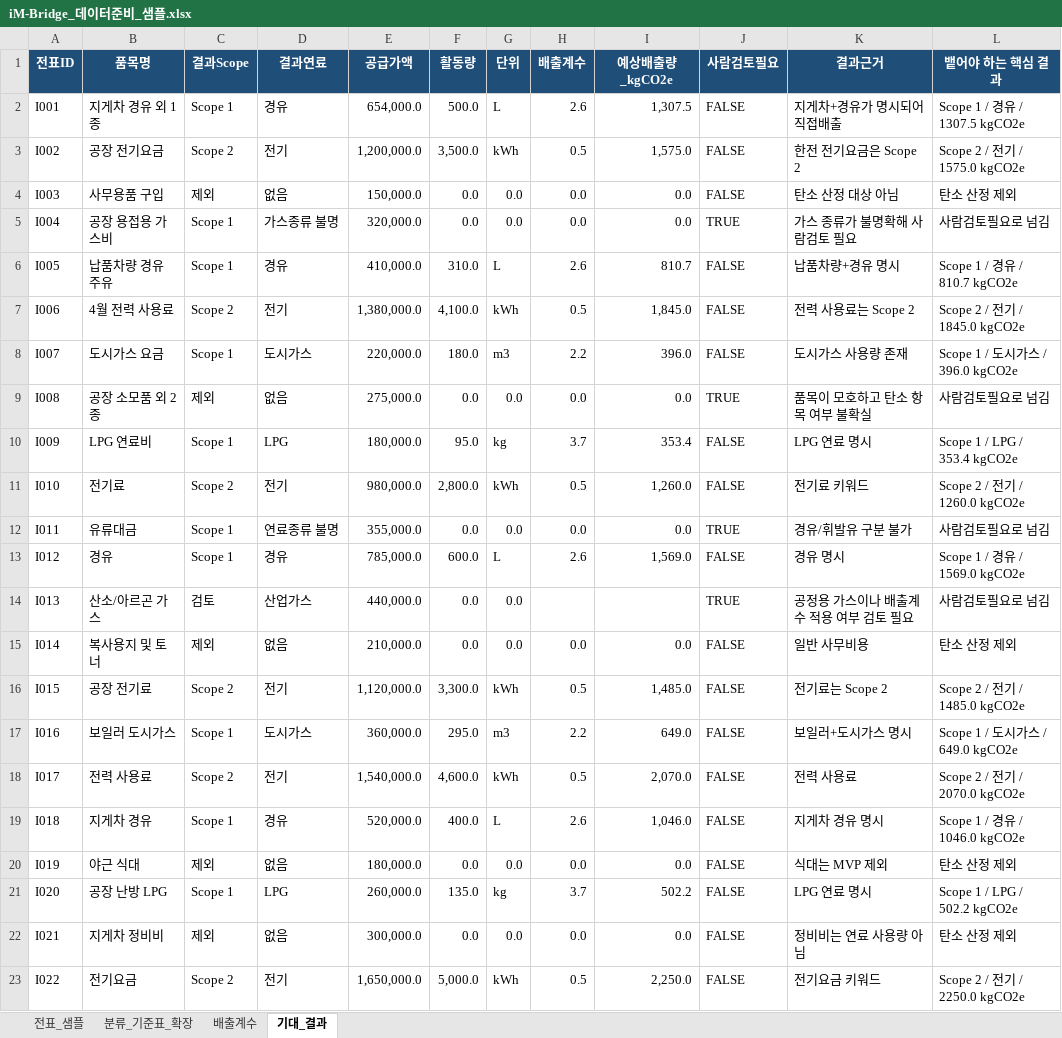
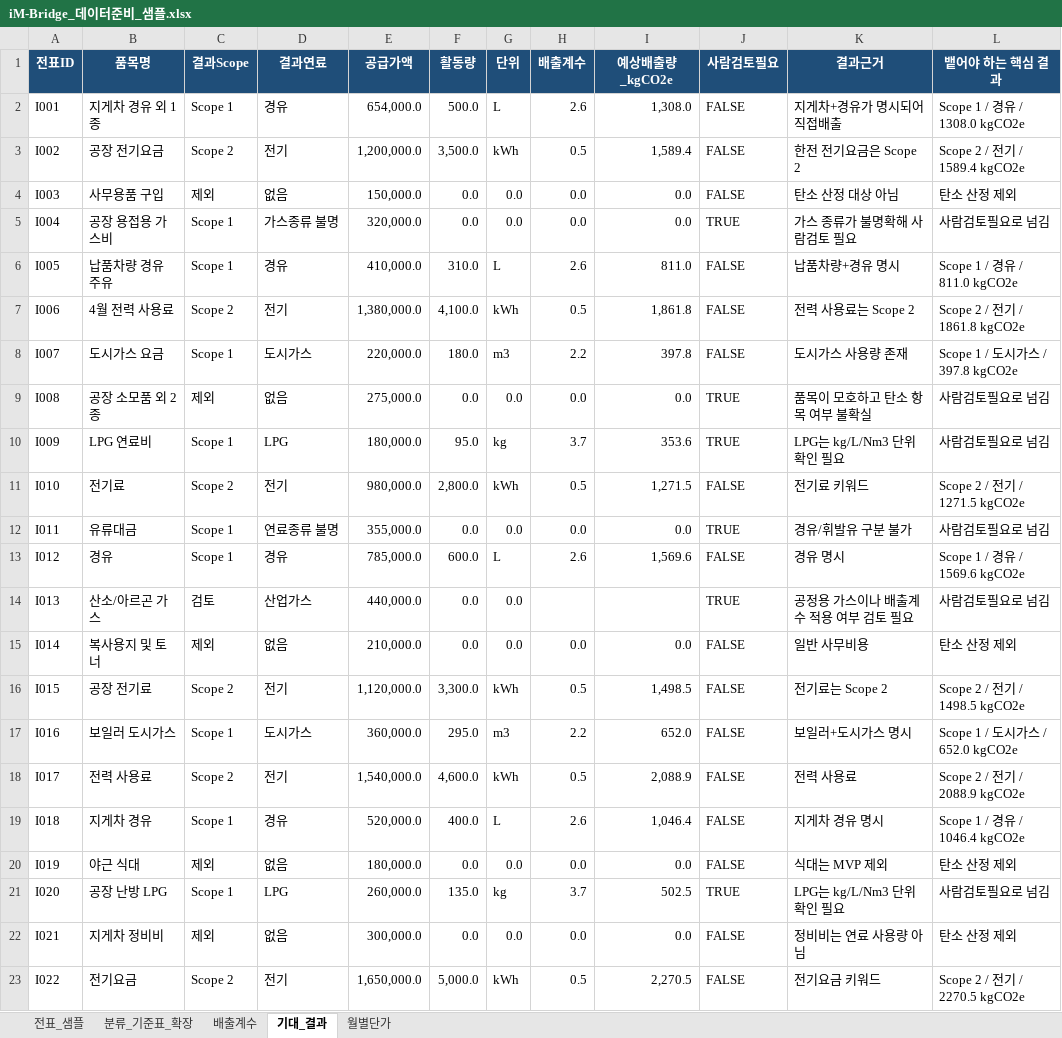
Before and after one commit to alswl722/GamTan-public, an Excel workbook: data/iM-Bridge_데이터준비_샘플.xlsx, sheet 기대_결과, drawn as a sheet; only a part is shown; values as stored, in another font and other column widths than the file's, no borders; table styles not drawn; the diff covers the shown part only; the diff names each change by its address in the sheet, - before the commit and + after, or states it on an @@ line.

Commit message:
feat(engine): 수량 우선 계산 + PCAF 2등급 도달 (회계 노트 반영)
회계 엑셀 노트의 활동량 산정 우선순위를 계산 엔진에 반영:
1순위 전표 실측 수량(kWh/L/m³) 그대로 → PCAF 2등급 / 2순위 금액÷월별단가
추정 → 3등급 / 3순위 사람검토(전기·도시가스 수량 미기재, LPG 프로판·부탄).

- calc_engine: ClassifiedItemInput에 quantity 추가, compute_emission 우선순위
  분기(measured/spend/review), LPG·수량우선 연료 HITL.
- synth_generator: 전표에 실측 수량 합성(애매 표현은 미기재로 HITL 흐름 유지).
- tools.classify_vouchers: raw_json 수량을 엔진에 전달, needs_review→HITL.
- pcaf: 실측(수량 있음)=2등급 / 추정=3등급 가중.
- excel_loader.load_unit_prices: 새 월별단가 시트 스키마(활동량단위) 대응.
- scenarios: 연도 2025로 통일(엑셀과 일치).
- queries._fuel_class: synth 전기/경유 표현 키워드 보강(전력·디젤·주유 등)
  → 결손 오탐 제거(전기 있는 달을 결손으로 오판하던 버그).
- data: 회계 최신 엑셀(월별단가 시트·2025·LPG 분리) 반영.
- tests: 측정경로 exact 검증으로 재작성(골든 41행, 2025).

검증: gas_gap After 5→2등급(실측 135t+결손 4.7t), normal 2등급, pytest 14 pass.

```diff
--- a/data/iM-Bridge_데이터준비_샘플.xlsx (sheet 기대_결과)
+++ b/data/iM-Bridge_데이터준비_샘플.xlsx (sheet 기대_결과)
+sheet tab: 월별단가
-I2 (예상배출량_kgCO2e): 1,307.5
+I2 (예상배출량_kgCO2e): 1,308.0
-L2 (뱉어야 하는 핵심 결과): Scope 1 / 경유 / 1307.5 kgCO2e
+L2 (뱉어야 하는 핵심 결과): Scope 1 / 경유 / 1308.0 kgCO2e
-I3 (예상배출량_kgCO2e): 1,575.0
+I3 (예상배출량_kgCO2e): 1,589.4
-L3 (뱉어야 하는 핵심 결과): Scope 2 / 전기 / 1575.0 kgCO2e
+L3 (뱉어야 하는 핵심 결과): Scope 2 / 전기 / 1589.4 kgCO2e
-I6 (예상배출량_kgCO2e): 810.7
+I6 (예상배출량_kgCO2e): 811.0
-L6 (뱉어야 하는 핵심 결과): Scope 1 / 경유 / 810.7 kgCO2e
+L6 (뱉어야 하는 핵심 결과): Scope 1 / 경유 / 811.0 kgCO2e
-I7 (예상배출량_kgCO2e): 1,845.0
+I7 (예상배출량_kgCO2e): 1,861.8
-L7 (뱉어야 하는 핵심 결과): Scope 2 / 전기 / 1845.0 kgCO2e
+L7 (뱉어야 하는 핵심 결과): Scope 2 / 전기 / 1861.8 kgCO2e
-I8 (예상배출량_kgCO2e): 396.0
+I8 (예상배출량_kgCO2e): 397.8
-L8 (뱉어야 하는 핵심 결과): Scope 1 / 도시가스 / 396.0 kgCO2e
+L8 (뱉어야 하는 핵심 결과): Scope 1 / 도시가스 / 397.8 kgCO2e
-I10 (예상배출량_kgCO2e): 353.4
+I10 (예상배출량_kgCO2e): 353.6
-J10 (사람검토필요): FALSE
+J10 (사람검토필요): TRUE
-K10 (결과근거): LPG 연료 명시
+K10 (결과근거): LPG는 kg/L/Nm3 단위 확인 필요
-L10 (뱉어야 하는 핵심 결과): Scope 1 / LPG / 353.4 kgCO2e
+L10 (뱉어야 하는 핵심 결과): 사람검토필요로 넘김
-I11 (예상배출량_kgCO2e): 1,260.0
+I11 (예상배출량_kgCO2e): 1,271.5
-L11 (뱉어야 하는 핵심 결과): Scope 2 / 전기 / 1260.0 kgCO2e
+L11 (뱉어야 하는 핵심 결과): Scope 2 / 전기 / 1271.5 kgCO2e
-I13 (예상배출량_kgCO2e): 1,569.0
+I13 (예상배출량_kgCO2e): 1,569.6
-L13 (뱉어야 하는 핵심 결과): Scope 1 / 경유 / 1569.0 kgCO2e
+L13 (뱉어야 하는 핵심 결과): Scope 1 / 경유 / 1569.6 kgCO2e
-I16 (예상배출량_kgCO2e): 1,485.0
+I16 (예상배출량_kgCO2e): 1,498.5
-L16 (뱉어야 하는 핵심 결과): Scope 2 / 전기 / 1485.0 kgCO2e
+L16 (뱉어야 하는 핵심 결과): Scope 2 / 전기 / 1498.5 kgCO2e
-I17 (예상배출량_kgCO2e): 649.0
+I17 (예상배출량_kgCO2e): 652.0
-L17 (뱉어야 하는 핵심 결과): Scope 1 / 도시가스 / 649.0 kgCO2e
+L17 (뱉어야 하는 핵심 결과): Scope 1 / 도시가스 / 652.0 kgCO2e
-I18 (예상배출량_kgCO2e): 2,070.0
+I18 (예상배출량_kgCO2e): 2,088.9
-L18 (뱉어야 하는 핵심 결과): Scope 2 / 전기 / 2070.0 kgCO2e
+L18 (뱉어야 하는 핵심 결과): Scope 2 / 전기 / 2088.9 kgCO2e
-I19 (예상배출량_kgCO2e): 1,046.0
+I19 (예상배출량_kgCO2e): 1,046.4
-L19 (뱉어야 하는 핵심 결과): Scope 1 / 경유 / 1046.0 kgCO2e
+L19 (뱉어야 하는 핵심 결과): Scope 1 / 경유 / 1046.4 kgCO2e
-I21 (예상배출량_kgCO2e): 502.2
+I21 (예상배출량_kgCO2e): 502.5
-J21 (사람검토필요): FALSE
+J21 (사람검토필요): TRUE
-K21 (결과근거): LPG 연료 명시
+K21 (결과근거): LPG는 kg/L/Nm3 단위 확인 필요
-L21 (뱉어야 하는 핵심 결과): Scope 1 / LPG / 502.2 kgCO2e
+L21 (뱉어야 하는 핵심 결과): 사람검토필요로 넘김
-I23 (예상배출량_kgCO2e): 2,250.0
+I23 (예상배출량_kgCO2e): 2,270.5
-L23 (뱉어야 하는 핵심 결과): Scope 2 / 전기 / 2250.0 kgCO2e
+L23 (뱉어야 하는 핵심 결과): Scope 2 / 전기 / 2270.5 kgCO2e
```
Also changed, not shown: 1 added row and 24 edited cells elsewhere in this sheet, sheet 전표_샘플, sheet 배출계수, 9 other files.
